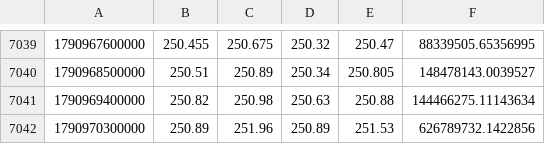
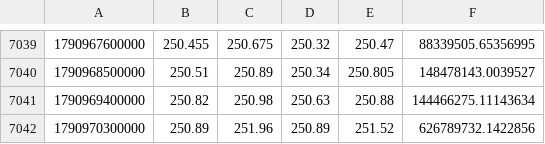
Before and after one commit to Milliebanned/pervigil, a CSV file: data/candles/RAMZNUSDT.csv, drawn as a sheet; only a part is shown, gaps mark what is left out.

```diff
--- a/data/candles/RAMZNUSDT.csv
+++ b/data/candles/RAMZNUSDT.csv
@@ -7041,2 +7041,2 @@
 1790969400000,250.82,250.98,250.63,250.88,144466275.11143634
-1790970300000,250.89,251.96,250.89,251.53,626789732.1422856
+1790970300000,250.89,251.96,250.89,251.52,626789732.1422856
```
Also changed, not shown: data/candles/RAAPLUSDT.csv, data/candles/RGOOGLUSDT.csv, 3 other files.
